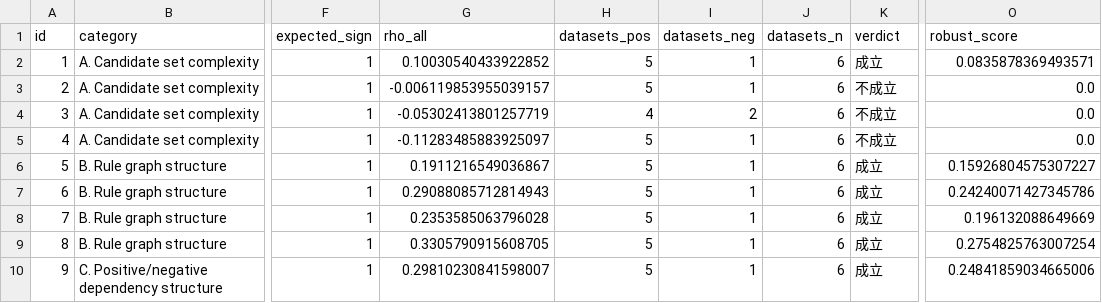
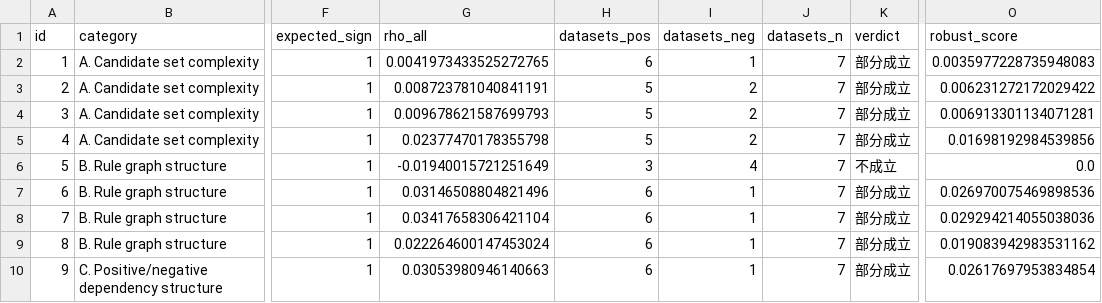
Before and after one commit to cs-anonymous/RuleDep, a CSV file: reports/official_query_subset/hypothesis_eval/hypothesis_validation.csv, drawn as a sheet; only a part is shown, gaps mark what is left out; the diff covers the shown part only; the diff names each change by its address in the sheet, - before the commit and + after, or states it on an @@ line.

```diff
--- a/reports/official_query_subset/hypothesis_eval/hypothesis_validation.csv
+++ b/reports/official_query_subset/hypothesis_eval/hypothesis_validation.csv
-G2 (rho_all): 0.10030540433922852
+G2 (rho_all): 0.0041973433525272765
-H2 (datasets_pos): 5
+H2 (datasets_pos): 6
-J2:J10 (datasets_n): 6
+J2:J10 (datasets_n): 7
-K2 (verdict): 成立
+K2 (verdict): 部分成立
-O2 (robust_score): 0.0835878369493571
+O2 (robust_score): 0.0035977228735948083
-G3 (rho_all): -0.006119853955039157
+G3 (rho_all): 0.008723781040841191
-I3 (datasets_neg): 1
+I3 (datasets_neg): 2
-K3:K5 (verdict): 不成立
+K3:K5 (verdict): 部分成立
-O3 (robust_score): 0.0
+O3 (robust_score): 0.006231272172029422
-G4 (rho_all): -0.05302413801257719
+G4 (rho_all): 0.009678621587699793
-H4 (datasets_pos): 4
+H4 (datasets_pos): 5
-O4 (robust_score): 0.0
+O4 (robust_score): 0.006913301134071281
-G5 (rho_all): -0.11283485883925097
+G5 (rho_all): 0.02377470178355798
-I5 (datasets_neg): 1
+I5 (datasets_neg): 2
-O5 (robust_score): 0.0
+O5 (robust_score): 0.01698192984539856
-G6 (rho_all): 0.1911216549036867
+G6 (rho_all): -0.01940015721251649
-H6 (datasets_pos): 5
+H6 (datasets_pos): 3
-I6 (datasets_neg): 1
+I6 (datasets_neg): 4
-K6 (verdict): 成立
+K6 (verdict): 不成立
-O6 (robust_score): 0.15926804575307227
+O6 (robust_score): 0.0
-G7 (rho_all): 0.29088085712814943
+G7 (rho_all): 0.03146508804821496
-H7:H10 (datasets_pos): 5
+H7:H10 (datasets_pos): 6
-K7:K10 (verdict): 成立
+K7:K10 (verdict): 部分成立
-O7 (robust_score): 0.24240071427345786
+O7 (robust_score): 0.026970075469898536
-G8 (rho_all): 0.2353585063796028
+G8 (rho_all): 0.03417658306421104
-O8 (robust_score): 0.196132088649669
+O8 (robust_score): 0.029294214055038036
-G9 (rho_all): 0.3305790915608705
+G9 (rho_all): 0.022264600147453024
-O9 (robust_score): 0.2754825763007254
+O9 (robust_score): 0.019083942983531162
-G10 (rho_all): 0.29810230841598007
+G10 (rho_all): 0.03053980946140663
-O10 (robust_score): 0.24841859034665006
+O10 (robust_score): 0.02617697953834854
```
Also changed, not shown: 107 edited cells elsewhere in this file, reports/official_query_subset/feature_rankings_at_coverage.csv, reports/official_query_subset/hypothesis_eval/feature_importance_ranking.csv, 17 other files.
